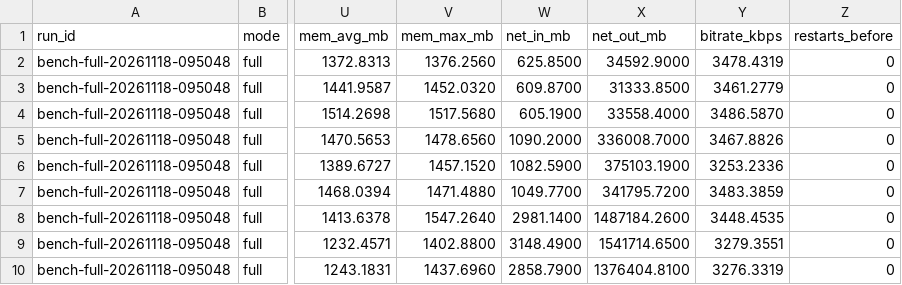
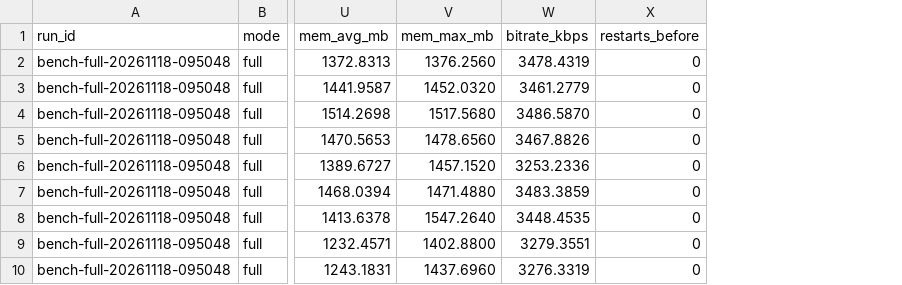
Before and after one commit to valter-junnior/tcc-streaming-platform, a CSV file: docs/benchmark/runs/bench-full-20261118-095048/results.csv, drawn as a sheet; only a part is shown, gaps mark what is left out; the diff names each change by its address in the sheet, - before the commit and + after, or states it on an @@ line.

Commit message:
fix: exclude invalid network counters from public benchmark

```diff
--- a/docs/benchmark/runs/bench-full-20261118-095048/results.csv
+++ b/docs/benchmark/runs/bench-full-20261118-095048/results.csv
-column W (net_in_mb), rows 2-10: 625.8500 | 609.8700 | 605.1900 | 1090.2000 | 1082.5900 | 1049.7700 | 2981.1400 | 3148.4900 | 2858.7900
-column X (net_out_mb), rows 2-10: 34592.9000 | 31333.8500 | 33558.4000 | 336008.7000 | 375103.1900 | 341795.7200 | 1487184.2600 | 1541714.6500 | 1376404.8100
```
Also changed, not shown: 3 other files.
